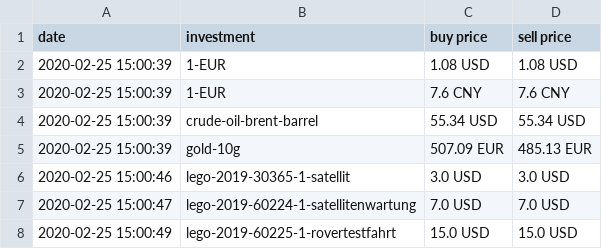
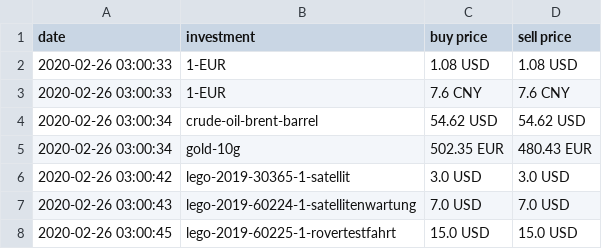
Before and after one commit to ooz/zeitgeist, a CSV file: investments.csv, drawn as a sheet.

```diff
--- a/investments.csv
+++ b/investments.csv
@@ -1,8 +1,8 @@
 date, investment, buy price, sell price
-2020-02-25 15:00:39, 1-EUR, 1.08 USD, 1.08 USD
-2020-02-25 15:00:39, 1-EUR, 7.6 CNY, 7.6 CNY
-2020-02-25 15:00:39, crude-oil-brent-barrel, 55.34 USD, 55.34 USD
-2020-02-25 15:00:39, gold-10g, 507.09 EUR, 485.13 EUR
-2020-02-25 15:00:46, lego-2019-30365-1-satellit, 3.0 USD, 3.0 USD
-2020-02-25 15:00:47, lego-2019-60224-1-satellitenwartung, 7.0 USD, 7.0 USD
-2020-02-25 15:00:49, lego-2019-60225-1-rovertestfahrt, 15.0 USD, 15.0 USD
+2020-02-26 03:00:33, 1-EUR, 1.08 USD, 1.08 USD
+2020-02-26 03:00:33, 1-EUR, 7.6 CNY, 7.6 CNY
+2020-02-26 03:00:34, crude-oil-brent-barrel, 54.62 USD, 54.62 USD
+2020-02-26 03:00:34, gold-10g, 502.35 EUR, 480.43 EUR
+2020-02-26 03:00:42, lego-2019-30365-1-satellit, 3.0 USD, 3.0 USD
+2020-02-26 03:00:43, lego-2019-60224-1-satellitenwartung, 7.0 USD, 7.0 USD
+2020-02-26 03:00:45, lego-2019-60225-1-rovertestfahrt, 15.0 USD, 15.0 USD
```
Also changed, not shown: 1 other file.
